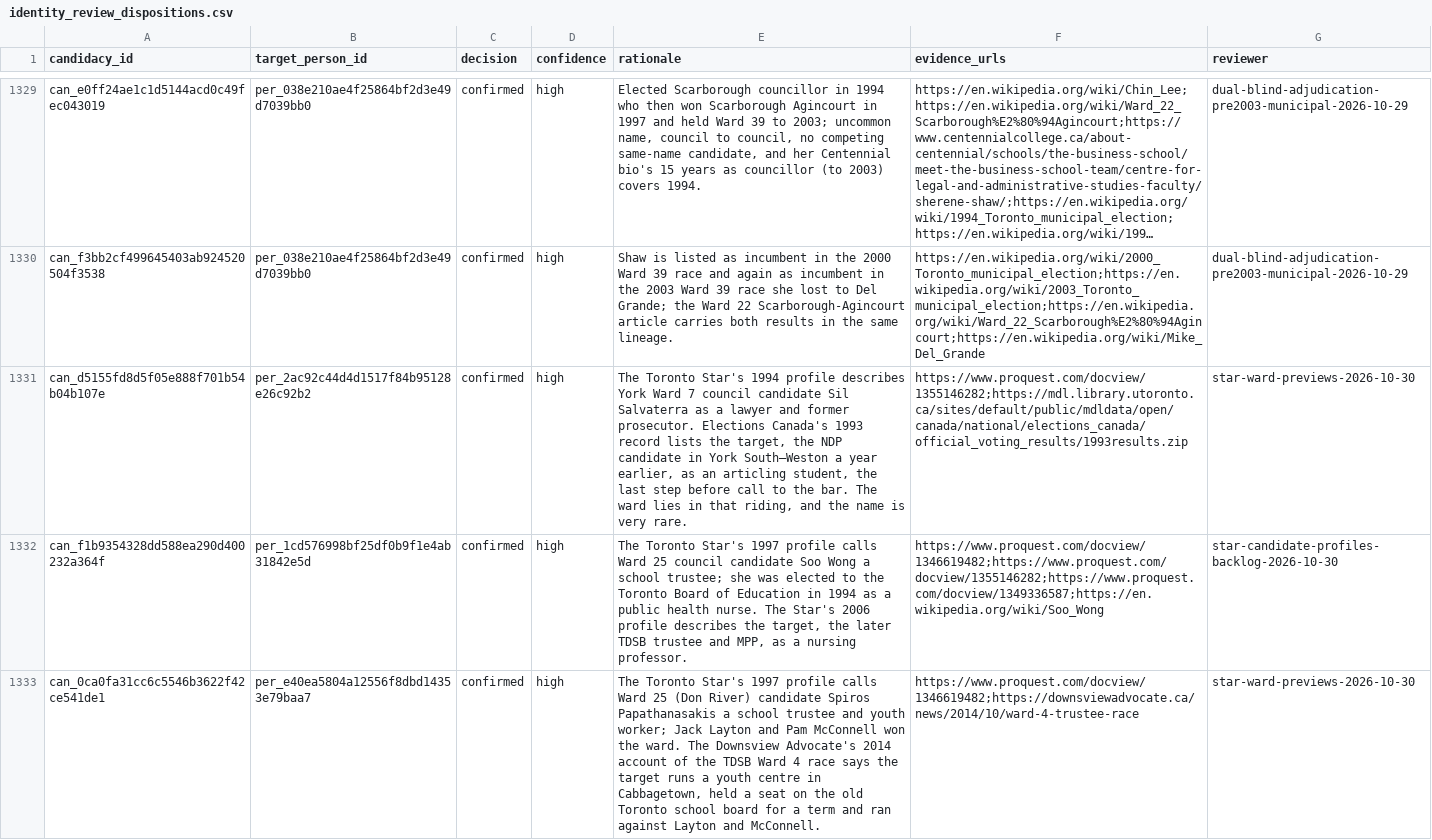
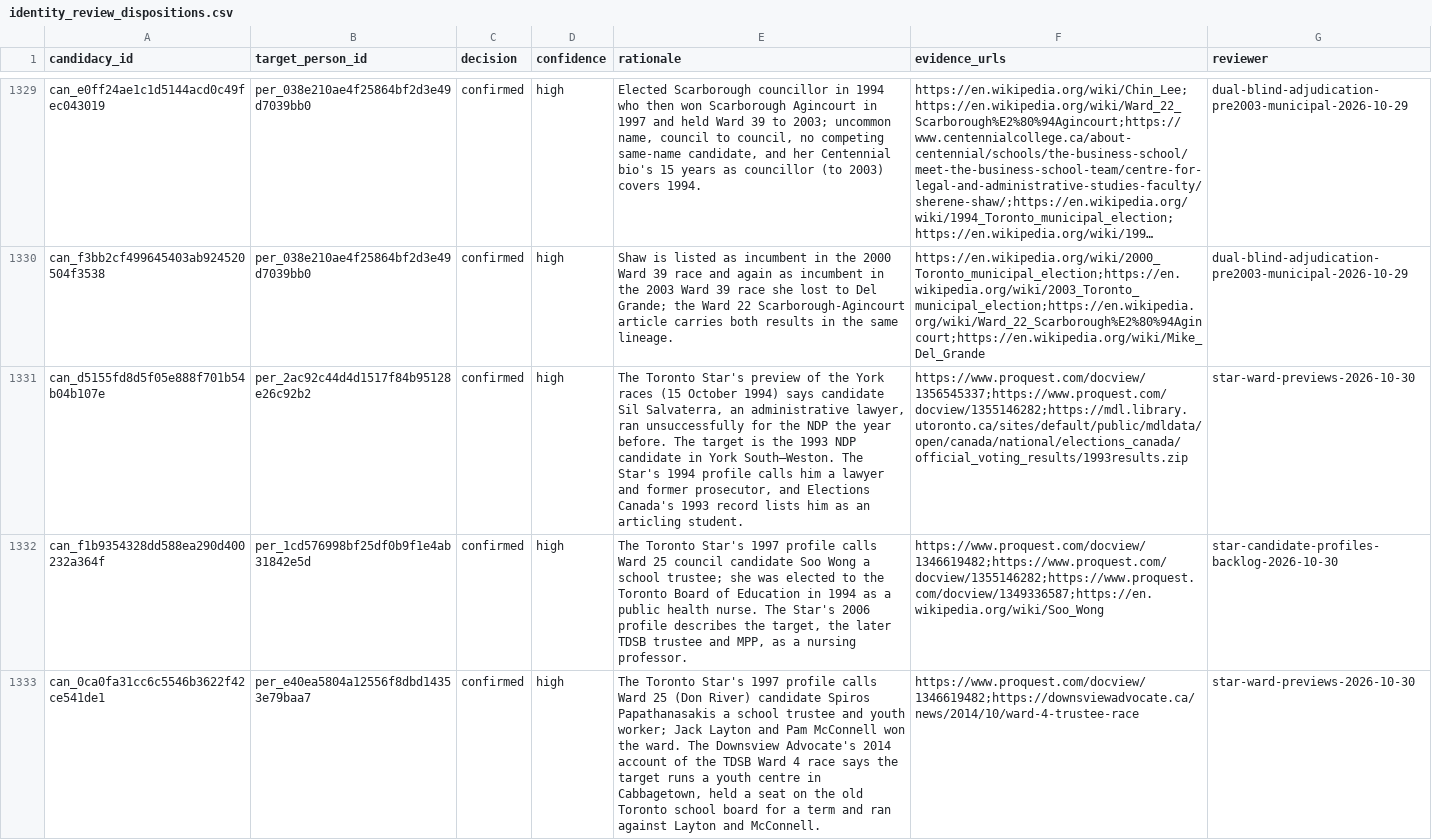
Before and after one commit to alexwolson/toronto-election-results, a CSV file: data/reference/identity_review_dispositions.csv, drawn as a sheet; only a part is shown, gaps mark what is left out; long unchanged cells end in …; the diff covers the shown part only; the diff names each change by its address in the sheet, - before the commit and + after, or states it on an @@ line.

```diff
--- a/data/reference/identity_review_dispositions.csv
+++ b/data/reference/identity_review_dispositions.csv
-E1331 (rationale): …Toronto Star's 1994 profile describes York Ward 7 council candidate Sil Salvaterra as a lawyer and former prosecutor. Elections Canada's 1993 record lists the target, the NDP candidate in York South—Weston a year earlier, as an articling student, the last step before call to the bar. The ward lies in that riding, and the name is very rare.
+E1331 (rationale): …Toronto Star's preview of the York races (15 October 1994) says candidate Sil Salvaterra, an administrative lawyer, ran unsuccessfully for the NDP the year before. The target is the 1993 NDP candidate in York South—Weston. The Star's 1994 profile calls him a lawyer and former prosecutor, and Elections Canada's 1993 record lists him as an articling student.
-F1331 (evidence_urls): https://www.proquest.com/docview/1355146282;https://mdl.library.utoronto.ca/sites/default/public/mdldata/open/canada/national/elections_canada/official_voting_results/1993results.zip
+F1331 (evidence_urls): https://www.proquest.com/docview/1356545337;https://www.proquest.com/docview/1355146282;https://mdl.library.utoronto.ca/sites/default/public/mdldata/open/canada/national/elections_canada/official_voting_results/1993results.zip
```
Also changed, not shown: 19 edited cells elsewhere in this file, 7 other files.
